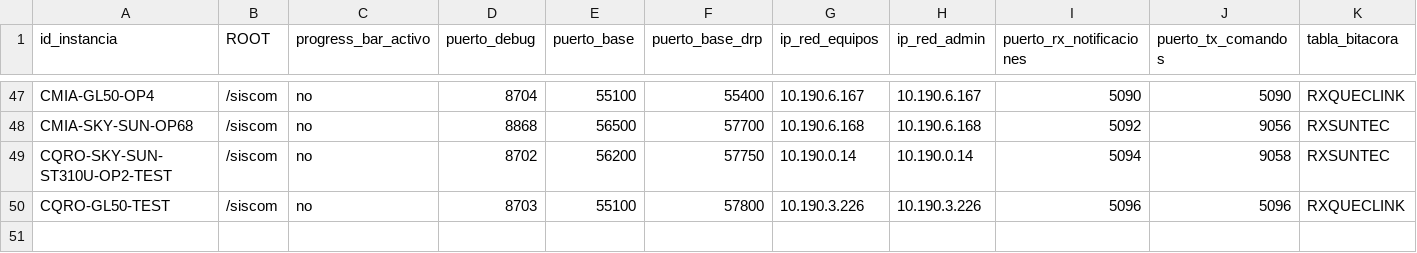
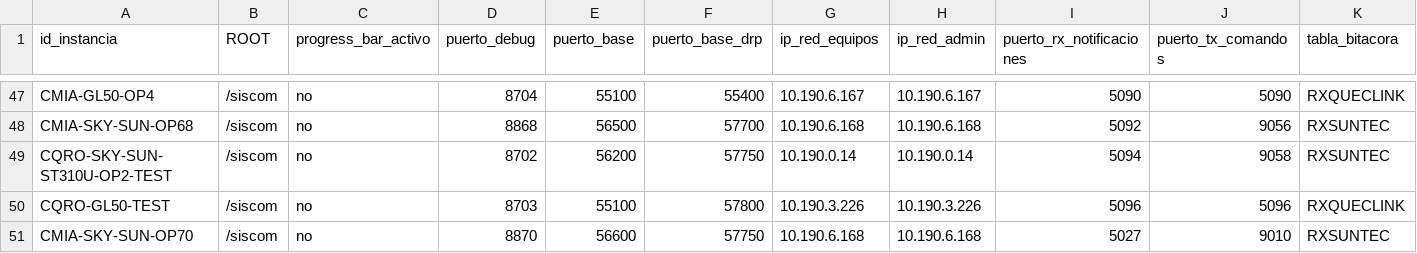
Before and after one commit to amtelser/ConfiguradorSiscomV1, a CSV file: configuraciones.csv, drawn as a sheet; only a part is shown, gaps mark what is left out; rows hold the shown columns only; the diff names each change by its address in the sheet, - before the commit and + after, or states it on an @@ line.

Commit message:
se agrega op70

```diff
--- a/configuraciones.csv
+++ b/configuraciones.csv
+row 51: CMIA-SKY-SUN-OP70 | /siscom | no | 8870 | 56600 | 57750 | 10.190.6.168 | 10.190.6.168 | 5027 | 9010 | RXSUNTEC
```
